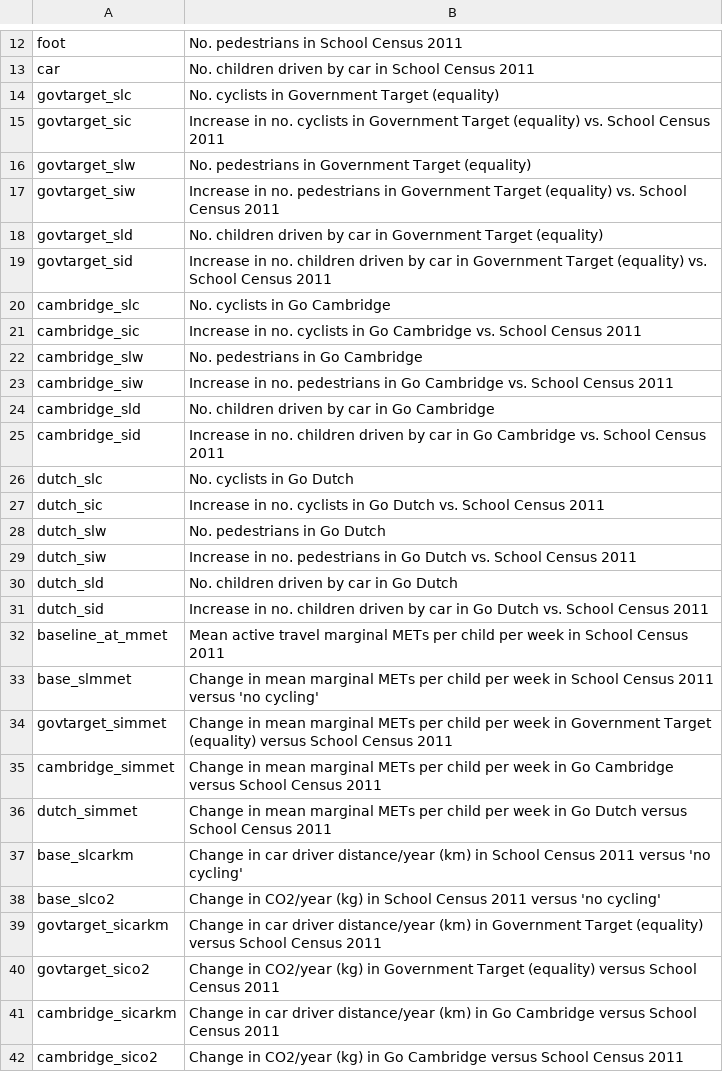
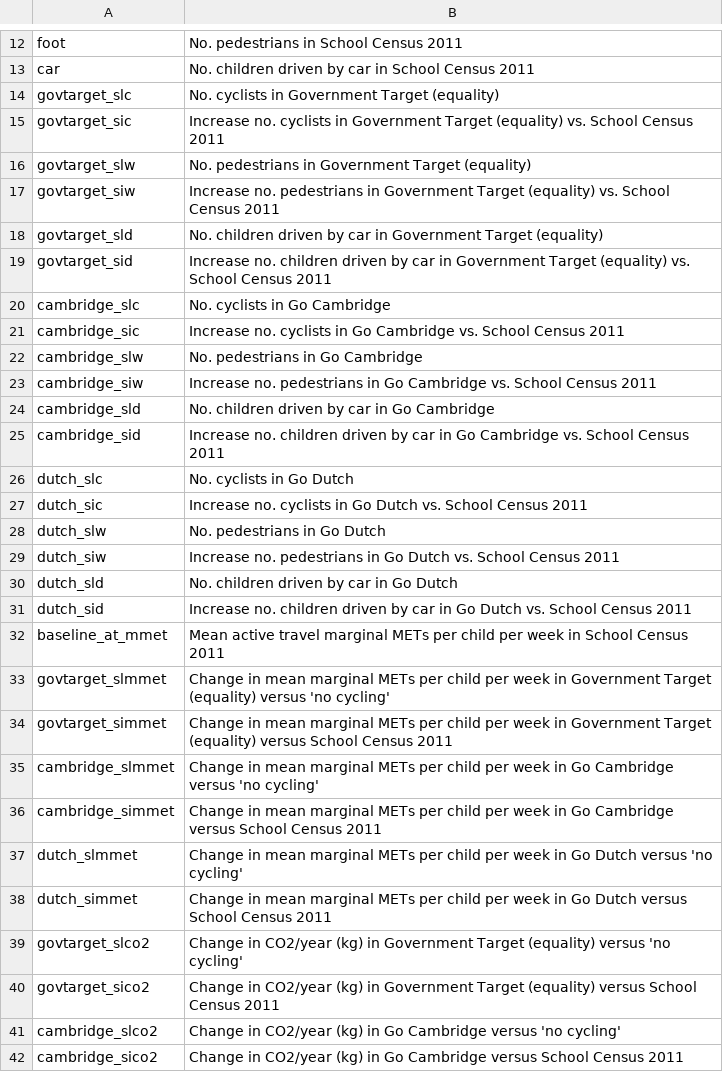
Before and after one commit to npct/pct-shiny, a CSV file: regions_www/www/static/02_codebooks/school/d_codebook.csv, drawn as a sheet; only a part is shown, gaps mark what is left out; the diff covers the shown part only.

```diff
--- a/regions_www/www/static/02_codebooks/school/d_codebook.csv
+++ b/regions_www/www/static/02_codebooks/school/d_codebook.csv
@@ -14,29 +14,29 @@ car,No. children driven by car in School Census 2011
 govtarget_slc,No. cyclists in Government Target (equality)
-govtarget_sic,Increase in no. cyclists in Government Target (equality) vs. School Census 2011
+govtarget_sic,Increase no. cyclists in Government Target (equality) vs. School Census 2011
 govtarget_slw,No. pedestrians in Government Target (equality)
-govtarget_siw,Increase in no. pedestrians in Government Target (equality) vs. School Census 2011
+govtarget_siw,Increase no. pedestrians in Government Target (equality) vs. School Census 2011
 govtarget_sld,No. children driven by car in Government Target (equality)
-govtarget_sid,Increase in no. children driven by car in Government Target (equality) vs. School Census 2011
+govtarget_sid,Increase no. children driven by car in Government Target (equality) vs. School Census 2011
 cambridge_slc,No. cyclists in Go Cambridge
-cambridge_sic,Increase in no. cyclists in Go Cambridge vs. School Census 2011
+cambridge_sic,Increase no. cyclists in Go Cambridge vs. School Census 2011
 cambridge_slw,No. pedestrians in Go Cambridge
-cambridge_siw,Increase in no. pedestrians in Go Cambridge vs. School Census 2011
+cambridge_siw,Increase no. pedestrians in Go Cambridge vs. School Census 2011
 cambridge_sld,No. children driven by car in Go Cambridge
-cambridge_sid,Increase in no. children driven by car in Go Cambridge vs. School Census 2011
+cambridge_sid,Increase no. children driven by car in Go Cambridge vs. School Census 2011
 dutch_slc,No. cyclists in Go Dutch
-dutch_sic,Increase in no. cyclists in Go Dutch vs. School Census 2011
+dutch_sic,Increase no. cyclists in Go Dutch vs. School Census 2011
 dutch_slw,No. pedestrians in Go Dutch
-dutch_siw,Increase in no. pedestrians in Go Dutch vs. School Census 2011
+dutch_siw,Increase no. pedestrians in Go Dutch vs. School Census 2011
 dutch_sld,No. children driven by car in Go Dutch
-dutch_sid,Increase in no. children driven by car in Go Dutch vs. School Census 2011
+dutch_sid,Increase no. children driven by car in Go Dutch vs. School Census 2011
 baseline_at_mmet,Mean active travel marginal METs per child per week in School Census 2011
-base_slmmet,Change in mean marginal METs per child per week in School Census 2011 versus 'no cycling'
+govtarget_slmmet,Change in mean marginal METs per child per week in Government Target (equality) versus 'no cycling'
 govtarget_simmet,Change in mean marginal METs per child per week in Government Target (equality) versus School Census 2011
+cambridge_slmmet,Change in mean marginal METs per child per week in Go Cambridge versus 'no cycling'
 cambridge_simmet,Change in mean marginal METs per child per week in Go Cambridge versus School Census 2011
+dutch_slmmet,Change in mean marginal METs per child per week in Go Dutch versus 'no cycling'
 dutch_simmet,Change in mean marginal METs per child per week in Go Dutch versus School Census 2011
-base_slcarkm,Change in car driver distance/year (km) in School Census 2011 versus 'no cycling'
-base_slco2,Change in CO2/year (kg) in School Census 2011 versus 'no cycling'
-govtarget_sicarkm,Change in car driver distance/year (km) in Government Target (equality) versus School Census 2011
+govtarget_slco2,Change in CO2/year (kg) in Government Target (equality) versus 'no cycling'
 govtarget_sico2,Change in CO2/year (kg) in Government Target (equality) versus School Census 2011
-cambridge_sicarkm,Change in car driver distance/year (km) in Go Cambridge versus School Census 2011
+cambridge_slco2,Change in CO2/year (kg) in Go Cambridge versus 'no cycling'
 cambridge_sico2,Change in CO2/year (kg) in Go Cambridge versus School Census 2011
```
Also changed, not shown: 1 added row and 1 removed row elsewhere in this file, regions_www/www/static/02_codebooks/school/d_codebook_small.csv, regions_www/www/static/02_codebooks/school/lad_codebook.csv, 16 other files.
